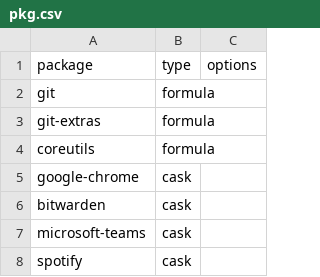
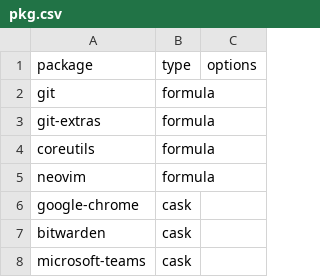
Before and after one commit to bepisdev/dotfiles, a CSV file: pkg.csv, drawn as a sheet; only a part is shown; the shorter side is filled out with more unchanged rows.

Commit message:
add neovim

```diff
--- a/pkg.csv
+++ b/pkg.csv
@@ -4,2 +4,3 @@ git-extras,formula,
 coreutils,formula,
+neovim,formula,
 google-chrome,cask,
```
